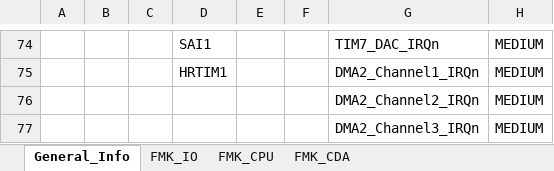
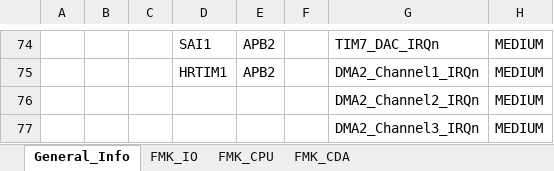
Before and after one commit to mbarbeau0545/PickersRobotPOC, an Excel workbook: Doc/ConfigPrj/ExcelCfg/STM32G474RE/STM32G474RE_HwCfg.xlsx, sheet General_Info, drawn as a sheet; only a part is shown, gaps mark what is left out; values as stored, in another font and other column widths than the file's, no borders; table styles not drawn; the diff covers the shown part only; the diff names each change by its address in the sheet, - before the commit and + after, or states it on an @@ line.

```diff
--- a/Doc/ConfigPrj/ExcelCfg/STM32G474RE/STM32G474RE_HwCfg.xlsx (sheet General_Info)
+++ b/Doc/ConfigPrj/ExcelCfg/STM32G474RE/STM32G474RE_HwCfg.xlsx (sheet General_Info)
-E74:E75: (empty)
+E74:E75: APB2
```
Also changed, not shown: 67 edited cells elsewhere in this sheet, 11 other files.
